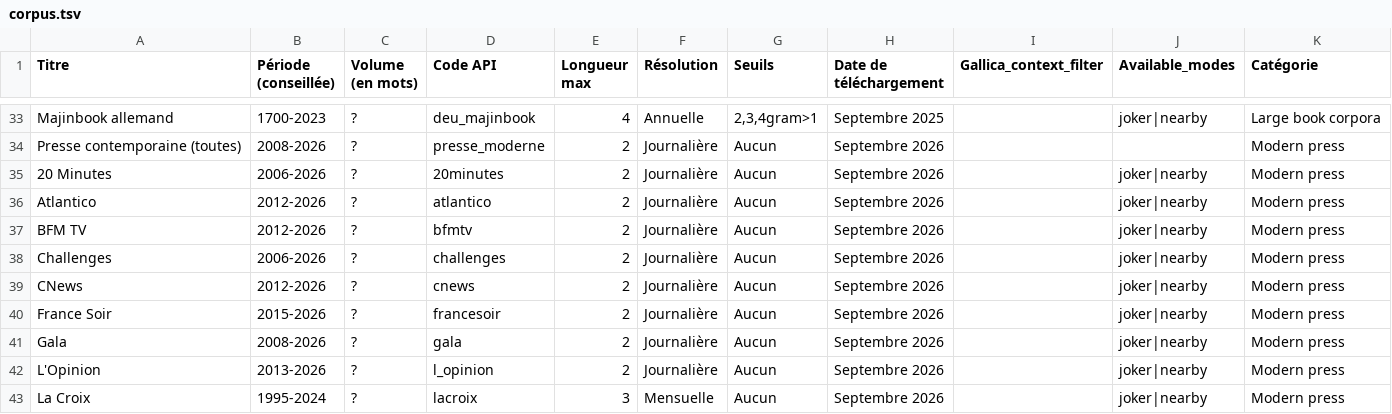
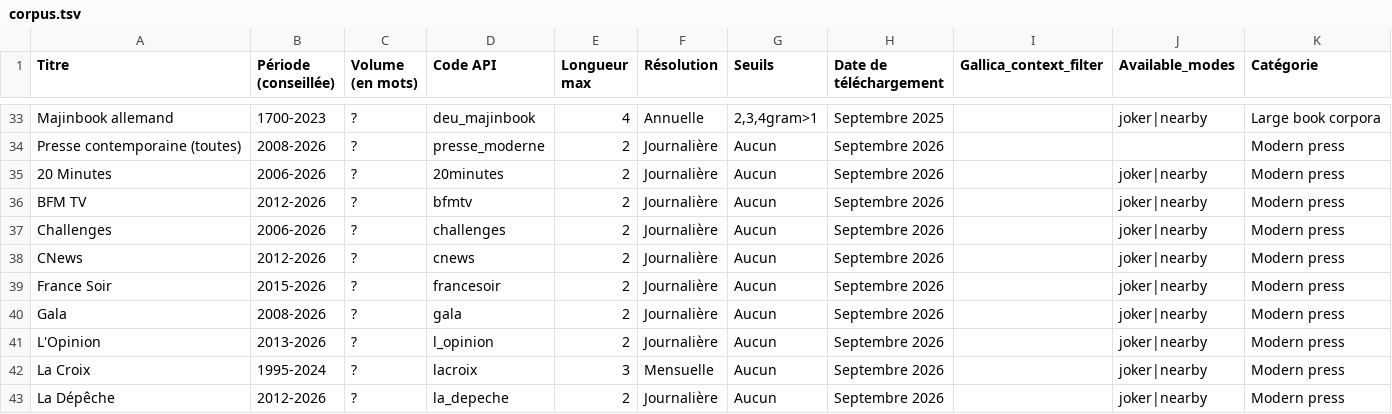
Before and after one commit to regicid/gallicagram_react, a TSV file: public/corpus.tsv, drawn as a sheet; only a part is shown, gaps mark what is left out; the shorter side is filled out with more unchanged rows; the diff names each change by its address in the sheet, - before the commit and + after, or states it on an @@ line.

Commit message:
atlantico

```diff
--- a/public/corpus.tsv
+++ b/public/corpus.tsv
-row 36: Atlantico | 2012-2026 | ? | atlantico | 2 | Journalière | Aucun | Septembre 2026 |  | joker|nearby | Modern press
```
Also changed, not shown: 6 other files.
